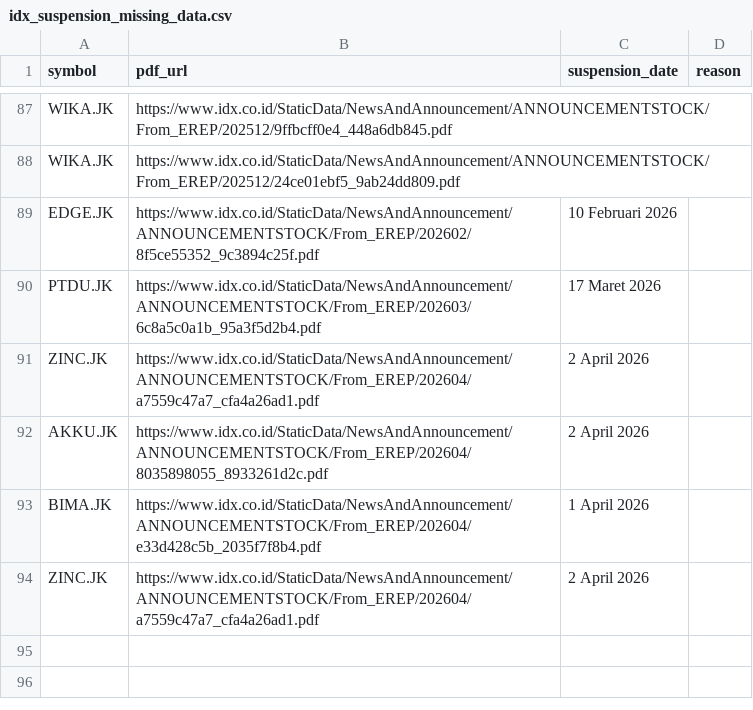
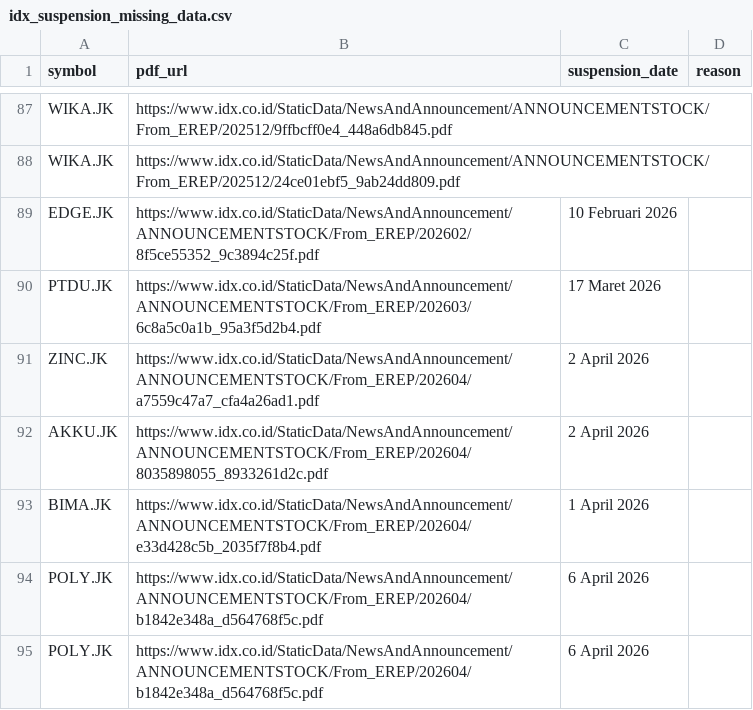
Before and after one commit to supertypeai/sectors_idx_suspension, a CSV file: data_incomplete/idx_suspension_missing_data.csv, drawn as a sheet; only a part is shown, gaps mark what is left out; removed rows and columns are numbered as before the commit, all else as after; the diff names each change by its address in the sheet, - before the commit and + after, or states it on an @@ line.

```diff
--- a/data_incomplete/idx_suspension_missing_data.csv
+++ b/data_incomplete/idx_suspension_missing_data.csv
-row 94: ZINC.JK | https://www.idx.co.id/StaticData/NewsAndAnnouncement/ANNOUNCEMENTSTOCK/From_EREP/202604/a7559c47a7_cfa4a26ad1.pdf | 2 April 2026
+row 94: POLY.JK | https://www.idx.co.id/StaticData/NewsAndAnnouncement/ANNOUNCEMENTSTOCK/From_EREP/202604/b1842e348a_d564768f5c.pdf | 6 April 2026
+row 95: POLY.JK | https://www.idx.co.id/StaticData/NewsAndAnnouncement/ANNOUNCEMENTSTOCK/From_EREP/202604/b1842e348a_d564768f5c.pdf | 6 April 2026
```
